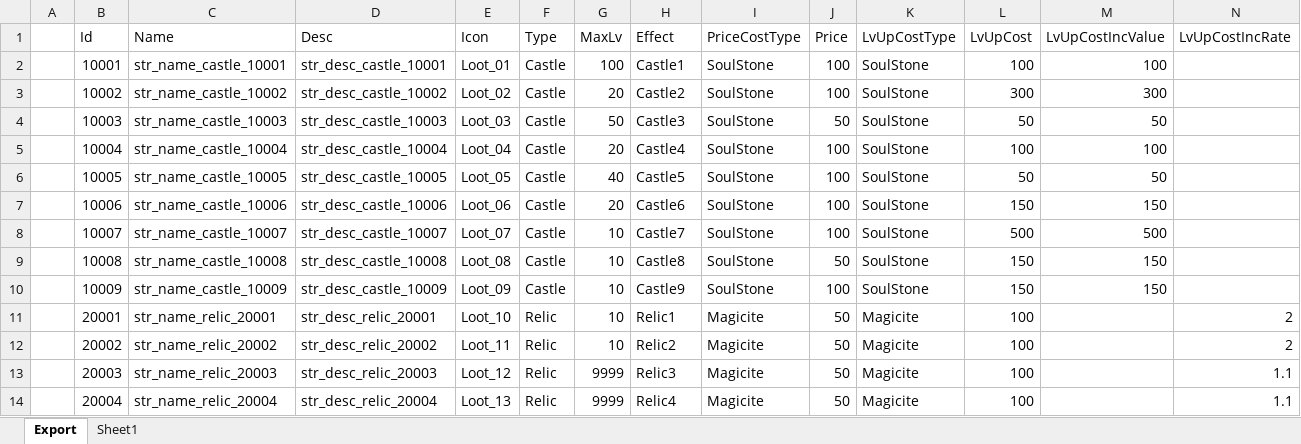
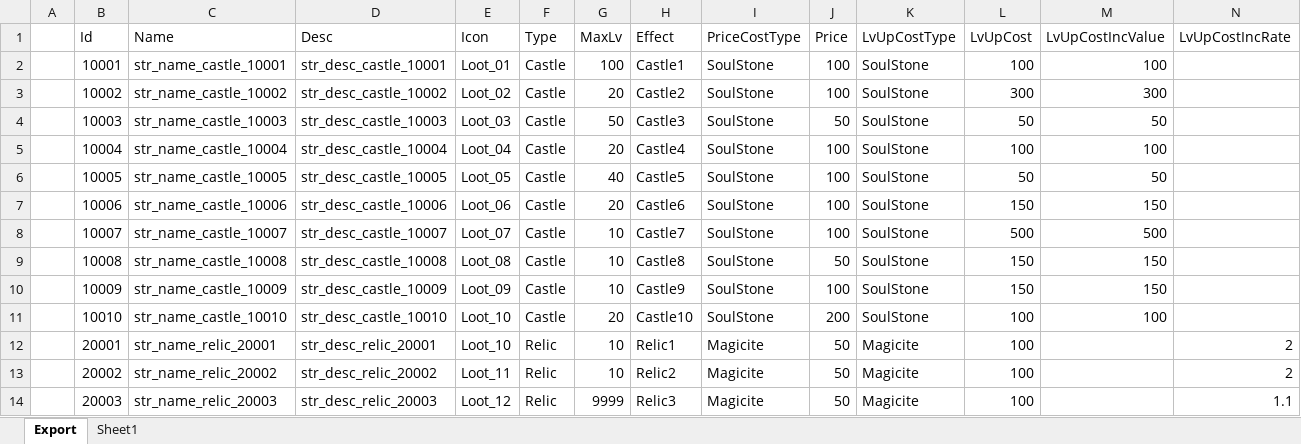
Before and after one commit to BlindBullet/ProjectDF, an Excel workbook: Assets/DataTables~/RelicChart.xlsm, sheet Export, drawn as a sheet; only a part is shown; the shorter side is filled out with more unchanged rows; values as stored, in another font and other column widths than the file's, no borders; charts and pictures not drawn; the diff names each change by its address in the sheet, - before the commit and + after, or states it on an @@ line.

```diff
--- a/Assets/DataTables~/RelicChart.xlsm (sheet Export)
+++ b/Assets/DataTables~/RelicChart.xlsm (sheet Export)
+row 11:  | 10010 | str_name_castle_10010 | str_desc_castle_10010 | Loot_10 | Castle | 20 | Castle10 | SoulStone | 200 | SoulStone | 100 | 100
```
Also changed, not shown: charts or pictures, Assets/DataTables~/StatusEffectChart.xlsm, 6 other files.
